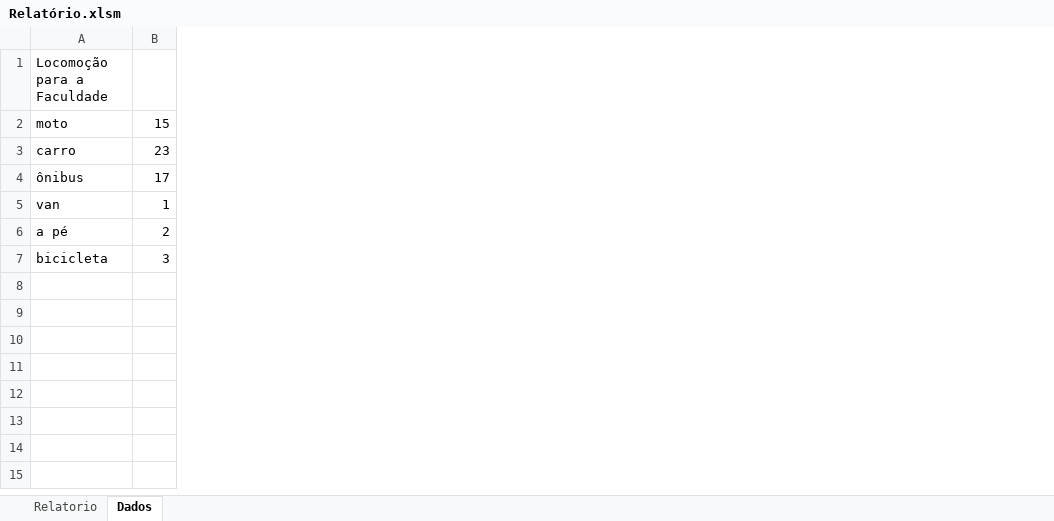
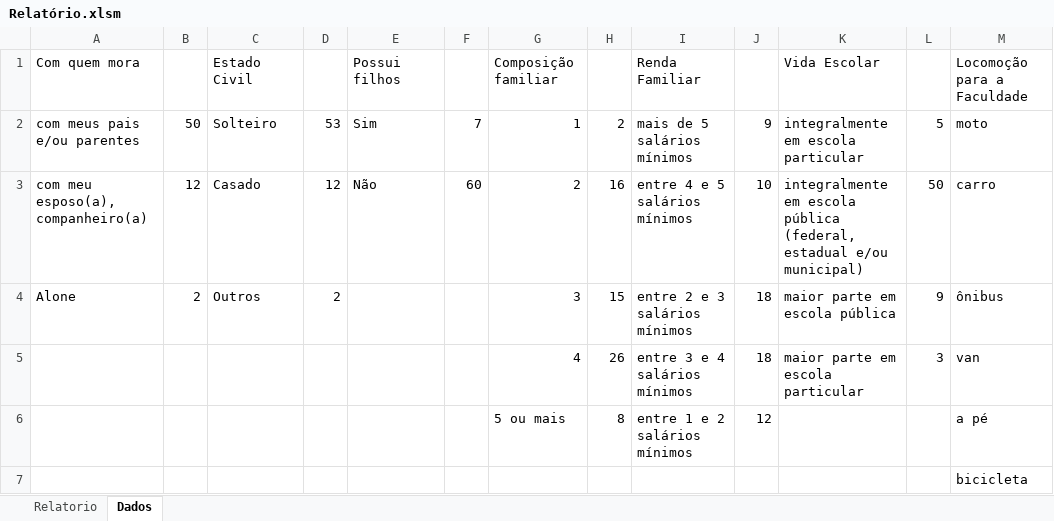
Before and after one commit to rafaeldotjs/questionario_socioneconomico, an Excel workbook: Relatório.xlsm, sheet Dados, drawn as a sheet; only a part is shown; values as stored, in another font and other column widths than the file's, no borders; removed rows and columns are numbered as before the commit, all else as after; the diff covers the shown part only; the diff names each change by its address in the sheet, - before the commit and + after, or states it on an @@ line.

Commit message:
Consertei a função que prepara os dados

```diff
--- a/Relatório.xlsm (sheet Dados)
+++ b/Relatório.xlsm (sheet Dados)
+column A, rows 1-4: Com quem mora | com meus pais e/ou parentes | com meu esposo(a), companheiro(a) | Alone
+column B, rows 2-4: 50 | 12 | 2
+column C, rows 1-4: Estado Civil | Solteiro | Casado | Outros
+column D, rows 2-4: 53 | 12 | 2
+column E, rows 1-3: Possui filhos | Sim | Não
+column F, rows 2-3: 7 | 60
+column G, rows 1-6: Composição familiar | 1 | 2 | 3 | 4 | 5 ou mais
+column H, rows 2-6: 2 | 16 | 15 | 26 | 8
+column I, rows 1-6: Renda Familiar | mais de 5 salários mínimos | entre 4 e 5 salários mínimos | entre 2 e 3 salários mínimos | entre 3 e 4 salários mínimos | entre 1 e 2 salários mínimos
+column J, rows 2-6: 9 | 10 | 18 | 18 | 12
+column K, rows 1-5: Vida Escolar | integralmente em escola particular | integralmente em escola pública (federal, estadual e/ou municipal) | maior parte em escola pública | maior parte em escola particular
+column L, rows 2-5: 5 | 50 | 9 | 3
-column B, rows 2-7: 15 | 23 | 17 | 1 | 2 | 3
```
Also changed, not shown: 5 added columns elsewhere in this sheet, charts or pictures, Preparadores/ok_felipe_com_quem_mora.xlsm, Preparadores/ok_felipe_estado_civil.xlsm, 7 other files.
